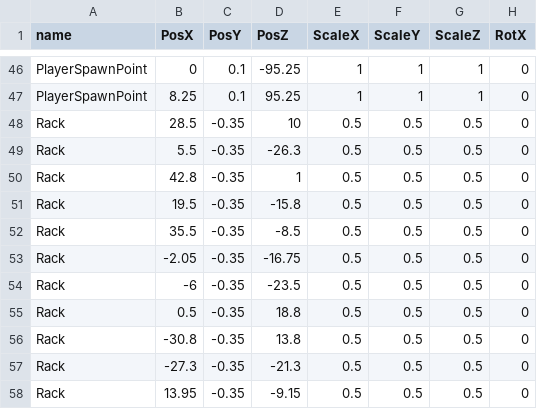
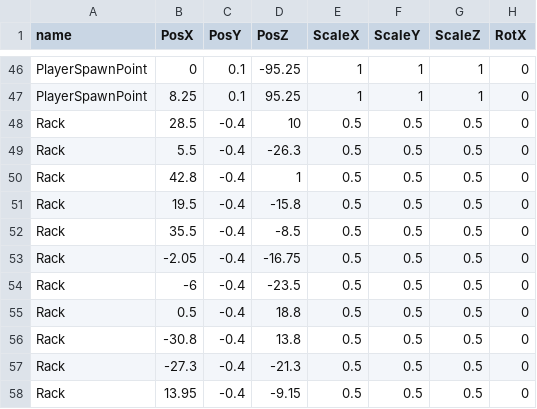
Before and after one commit to Maru40/HideRecovery, a CSV file: HideRecovery/media/MapDatas/StageS2.csv, drawn as a sheet; only a part is shown, gaps mark what is left out; the diff names each change by its address in the sheet, - before the commit and + after, or states it on an @@ line.

Commit message:
Stageの更新

```diff
--- a/HideRecovery/media/MapDatas/StageS2.csv
+++ b/HideRecovery/media/MapDatas/StageS2.csv
-C48:C58 (PosY): -0.35
+C48:C58 (PosY): -0.4
```
